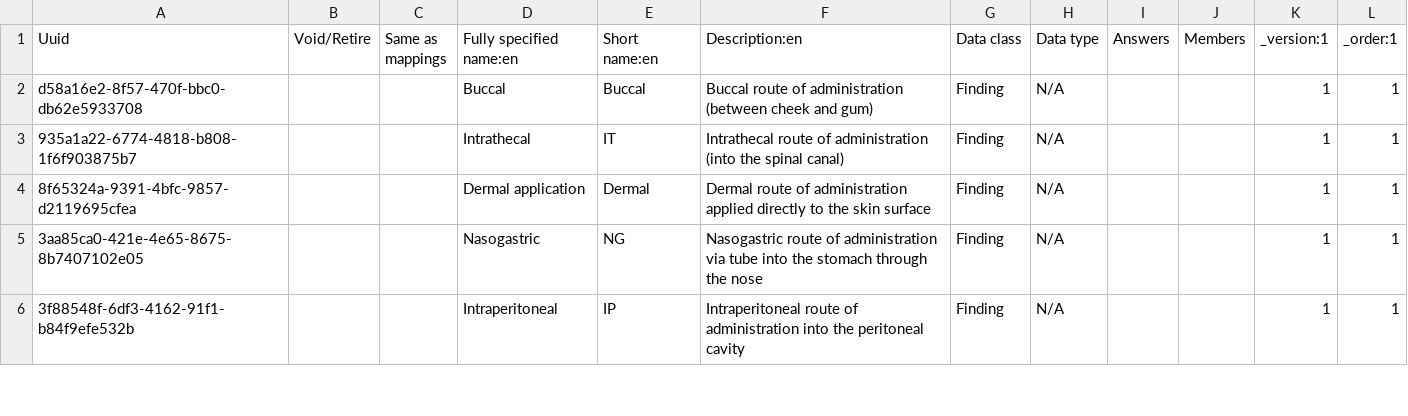
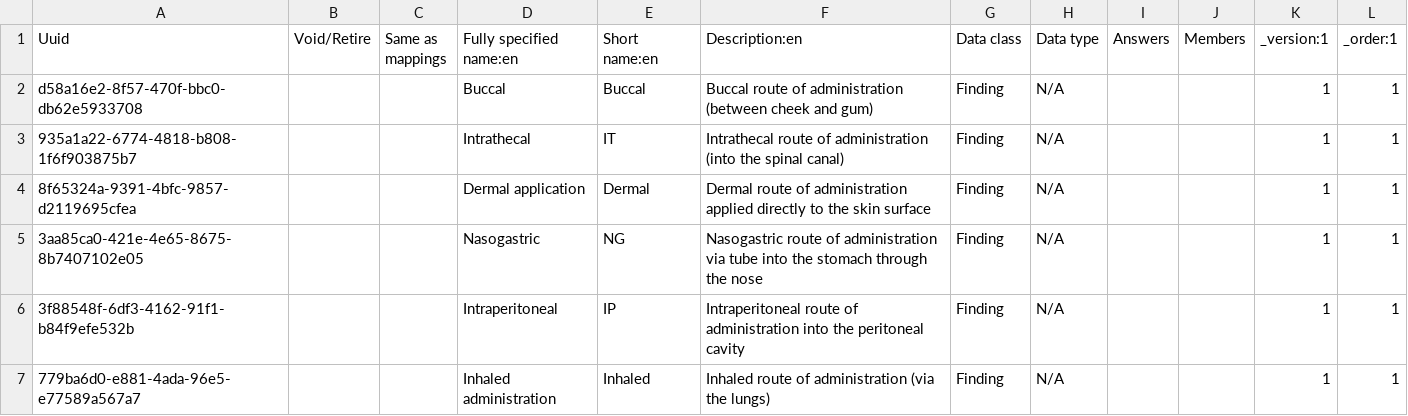
Before and after one commit to palladium-group/ethiopiaemr-openmrs-content, a CSV file: configuration/backend_configuration/concepts/drug_route_concepts.csv, drawn as a sheet; only a part is shown; the diff covers the shown part only; the diff names each change by its address in the sheet, - before the commit and + after, or states it on an @@ line.

```diff
--- a/configuration/backend_configuration/concepts/drug_route_concepts.csv
+++ b/configuration/backend_configuration/concepts/drug_route_concepts.csv
+row 7: 779ba6d0-e881-4ada-96e5-e77589a567a7 |  |  | Inhaled administration | Inhaled | Inhaled route of administration (via the lungs) | Finding | N/A |  |  | 1 | 1
```
Also changed, not shown: 1 edited cell elsewhere in this file, 2 other files.
